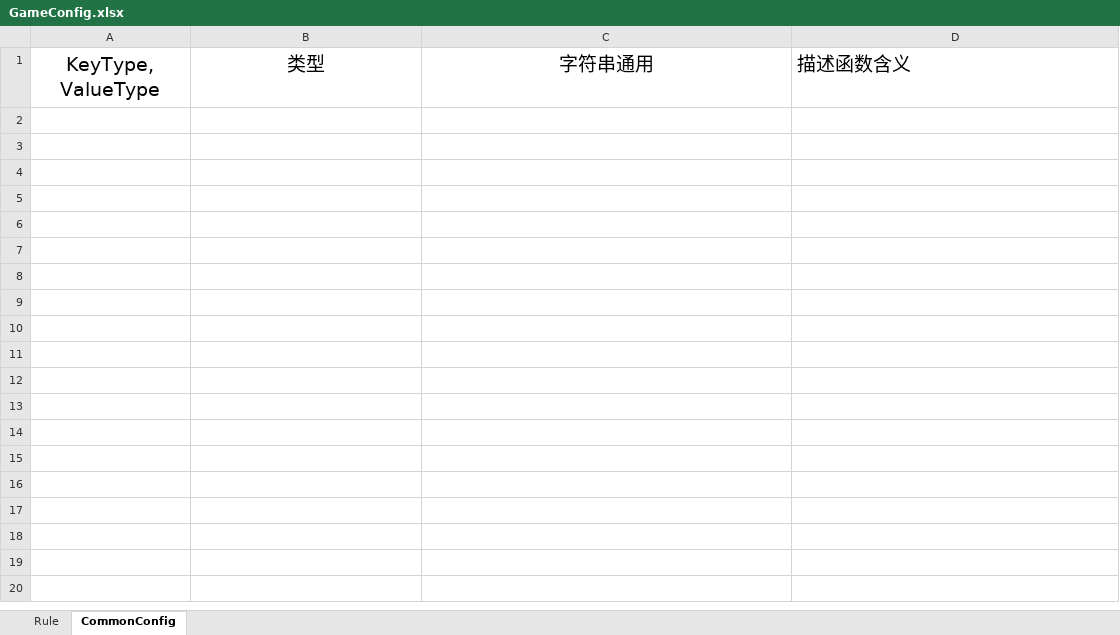
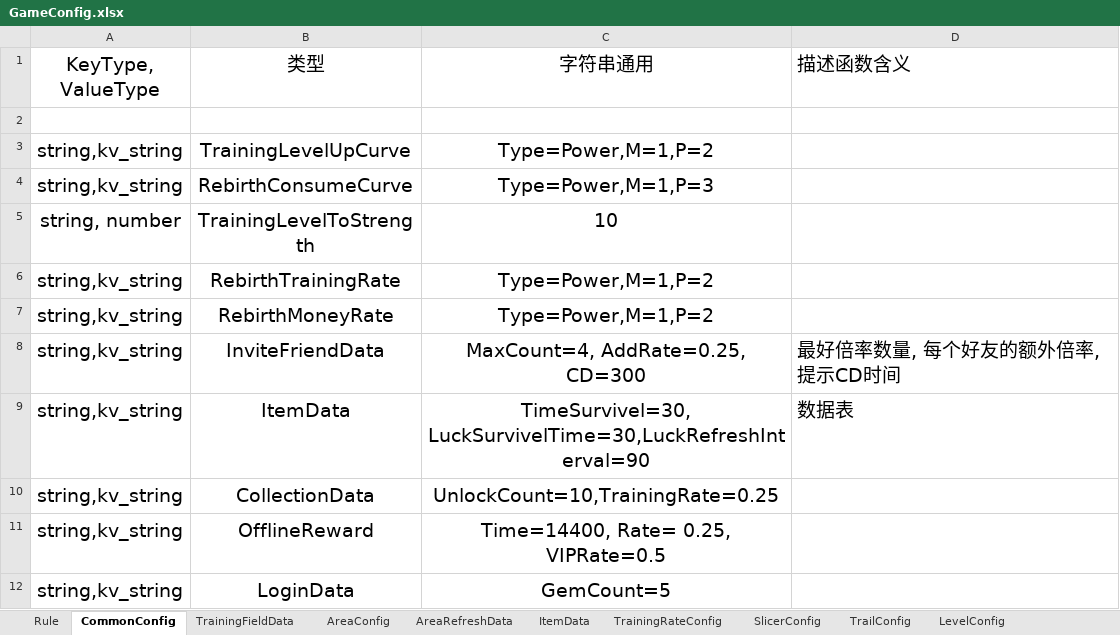
Before and after one commit to Lanransh/Roblox_Y1, an Excel workbook: 配置文档/GameConfig.xlsx, sheet CommonConfig, drawn as a sheet; values as stored, in another font and other column widths than the file's, no borders; the diff names each change by its address in the sheet, - before the commit and + after, or states it on an @@ line.

```diff
--- a/配置文档/GameConfig.xlsx (sheet CommonConfig)
+++ b/配置文档/GameConfig.xlsx (sheet CommonConfig)
+sheet tab: TrainingFieldData
+sheet tab: AreaConfig
+sheet tab: AreaRefreshData
+sheet tab: ItemData
+sheet tab: TrainingRateConfig
+sheet tab: SlicerConfig
+sheet tab: TrailConfig
+sheet tab: LevelConfig
+row 2: (empty)
+row 3: string,kv_string | TrainingLevelUpCurve | Type=Power,M=1,P=2
+row 4: string,kv_string | RebirthConsumeCurve | Type=Power,M=1,P=3
+row 5: string, number | TrainingLevelToStrength | 10
+row 6: string,kv_string | RebirthTrainingRate | Type=Power,M=1,P=2
+row 7: string,kv_string | RebirthMoneyRate | Type=Power,M=1,P=2
+row 8: string,kv_string | InviteFriendData | MaxCount=4, AddRate=0.25, CD=300 | 最好倍率数量, 每个好友的额外倍率, 提示CD时间
+row 9: string,kv_string | ItemData | TimeSurvivel=30, LuckSurvivelTime=30,LuckRefreshInterval=90 | 数据表
+row 10: string,kv_string | CollectionData | UnlockCount=10,TrainingRate=0.25
+row 11: string,kv_string | OfflineReward | Time=14400, Rate= 0.25, VIPRate=0.5
+row 12: string,kv_string | LoginData | GemCount=5
```
Also changed, not shown: sheet Rule, 19 other files.
